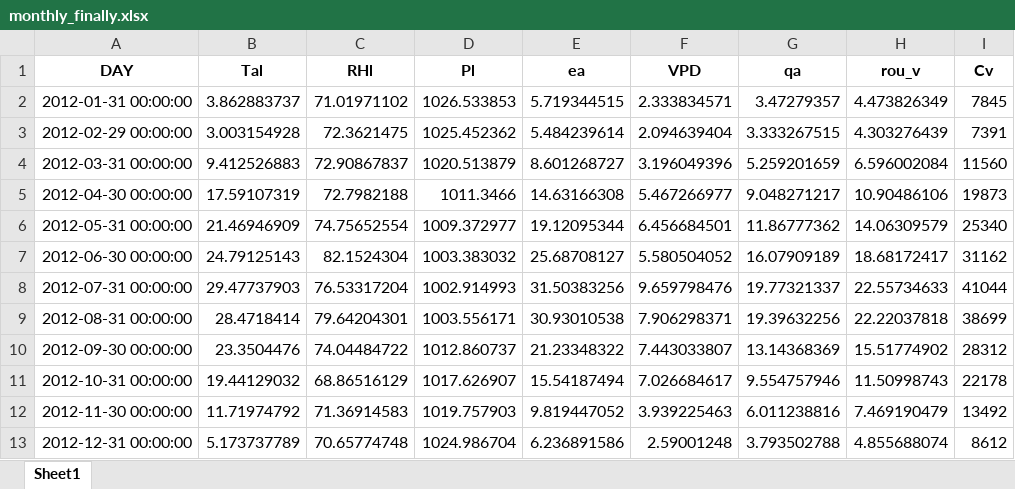
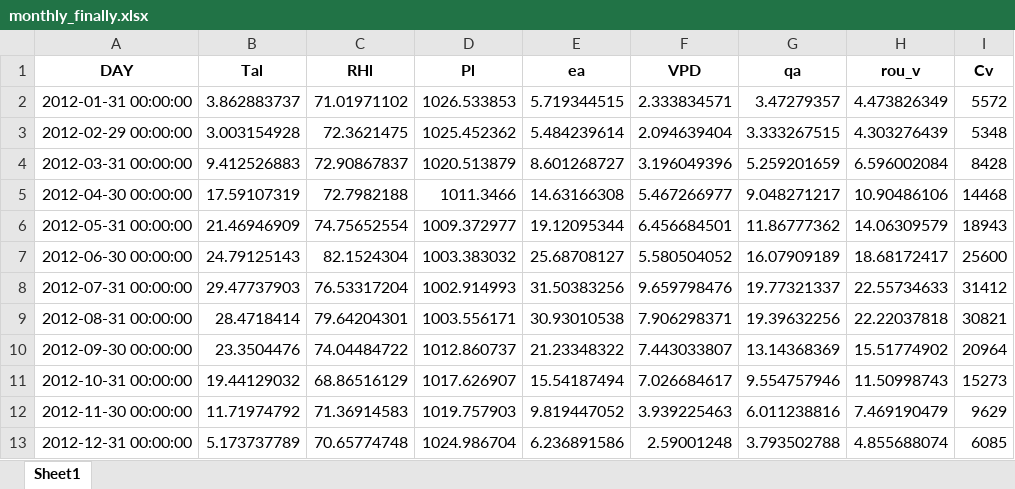
Before and after one commit to DRAGONINWAVE/Environmental_biophysics_homework, an Excel workbook: monthly_finally.xlsx, sheet Sheet1, drawn as a sheet; values as stored, in another font and other column widths than the file's, no borders; the diff names each change by its address in the sheet, - before the commit and + after, or states it on an @@ line.

```diff
--- a/monthly_finally.xlsx (sheet Sheet1)
+++ b/monthly_finally.xlsx (sheet Sheet1)
-I2 (Cv): 7845
+I2 (Cv): 5572
-I3 (Cv): 7391
+I3 (Cv): 5348
-I4 (Cv): 11560
+I4 (Cv): 8428
-I5 (Cv): 19873
+I5 (Cv): 14468
-I6 (Cv): 25340
+I6 (Cv): 18943
-I7 (Cv): 31162
+I7 (Cv): 25600
-I8 (Cv): 41044
+I8 (Cv): 31412
-I9 (Cv): 38699
+I9 (Cv): 30821
-I10 (Cv): 28312
+I10 (Cv): 20964
-I11 (Cv): 22178
+I11 (Cv): 15273
-I12 (Cv): 13492
+I12 (Cv): 9629
-I13 (Cv): 8612
+I13 (Cv): 6085
```
Also changed, not shown: daily_finally.xlsx, half_hour_finally.xlsx, 3 other files.
